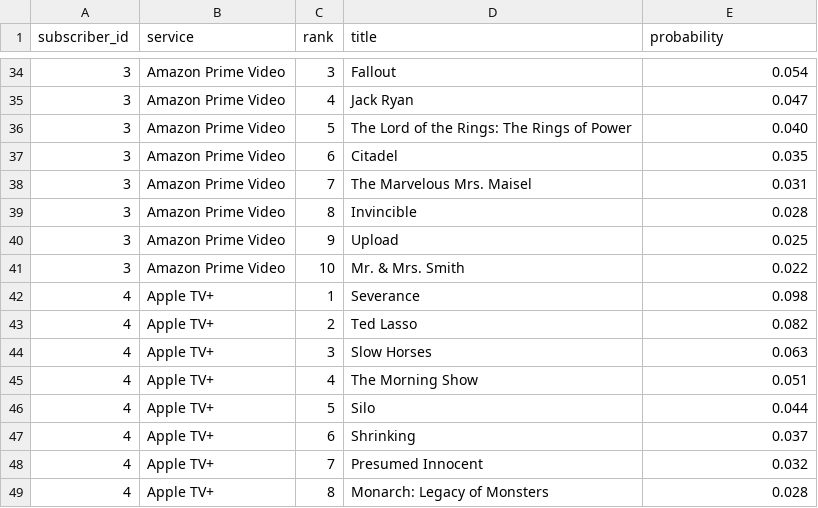
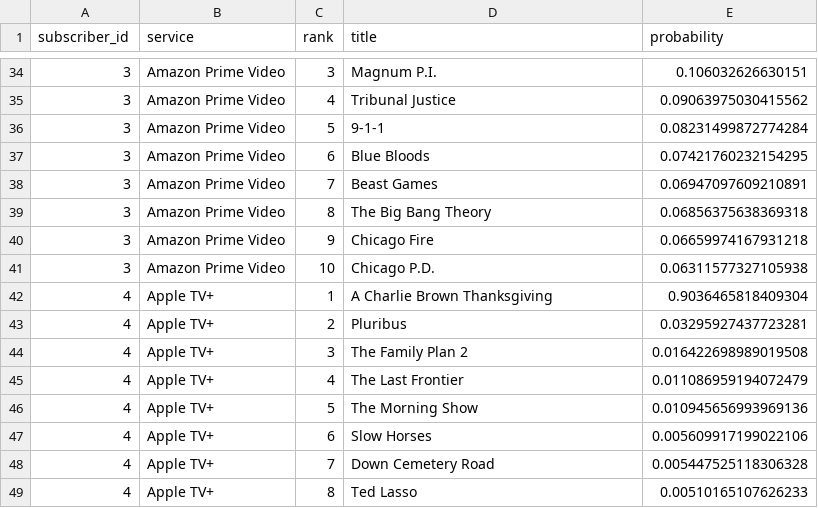
Before and after one commit to ssanchezantenna/anteanna_hackathon, a CSV file: examples/sample_output.csv, drawn as a sheet; only a part is shown, gaps mark what is left out; the diff covers the shown part only.

```diff
--- a/examples/sample_output.csv
+++ b/examples/sample_output.csv
@@ -34,16 +34,16 @@ subscriber_id,service,rank,title,probability
-3,Amazon Prime Video,3,Fallout,0.054
-3,Amazon Prime Video,4,Jack Ryan,0.047
-3,Amazon Prime Video,5,The Lord of the Rings: The Rings of Power,0.040
-3,Amazon Prime Video,6,Citadel,0.035
-3,Amazon Prime Video,7,The Marvelous Mrs. Maisel,0.031
-3,Amazon Prime Video,8,Invincible,0.028
-3,Amazon Prime Video,9,Upload,0.025
-3,Amazon Prime Video,10,Mr. & Mrs. Smith,0.022
-4,Apple TV+,1,Severance,0.098
-4,Apple TV+,2,Ted Lasso,0.082
-4,Apple TV+,3,Slow Horses,0.063
-4,Apple TV+,4,The Morning Show,0.051
-4,Apple TV+,5,Silo,0.044
-4,Apple TV+,6,Shrinking,0.037
-4,Apple TV+,7,Presumed Innocent,0.032
-4,Apple TV+,8,Monarch: Legacy of Monsters,0.028
+3,Amazon Prime Video,3,Magnum P.I.,0.106032626630151
+3,Amazon Prime Video,4,Tribunal Justice,0.09063975030415562
+3,Amazon Prime Video,5,9-1-1,0.08231499872774284
+3,Amazon Prime Video,6,Blue Bloods,0.07421760232154295
+3,Amazon Prime Video,7,Beast Games,0.06947097609210891
+3,Amazon Prime Video,8,The Big Bang Theory,0.06856375638369318
+3,Amazon Prime Video,9,Chicago Fire,0.06659974167931218
+3,Amazon Prime Video,10,Chicago P.D.,0.06311577327105938
+4,Apple TV+,1,A Charlie Brown Thanksgiving,0.9036465818409304
+4,Apple TV+,2,Pluribus,0.03295927437723281
+4,Apple TV+,3,The Family Plan 2,0.016422698989019508
+4,Apple TV+,4,The Last Frontier,0.011086959194072479
+4,Apple TV+,5,The Morning Show,0.010945656993969136
+4,Apple TV+,6,Slow Horses,0.005609917199022106
+4,Apple TV+,7,Down Cemetery Road,0.005447525118306328
+4,Apple TV+,8,Ted Lasso,0.00510165107626233
```
Also changed, not shown: 68 edited cells elsewhere in this file, 4 other files.
